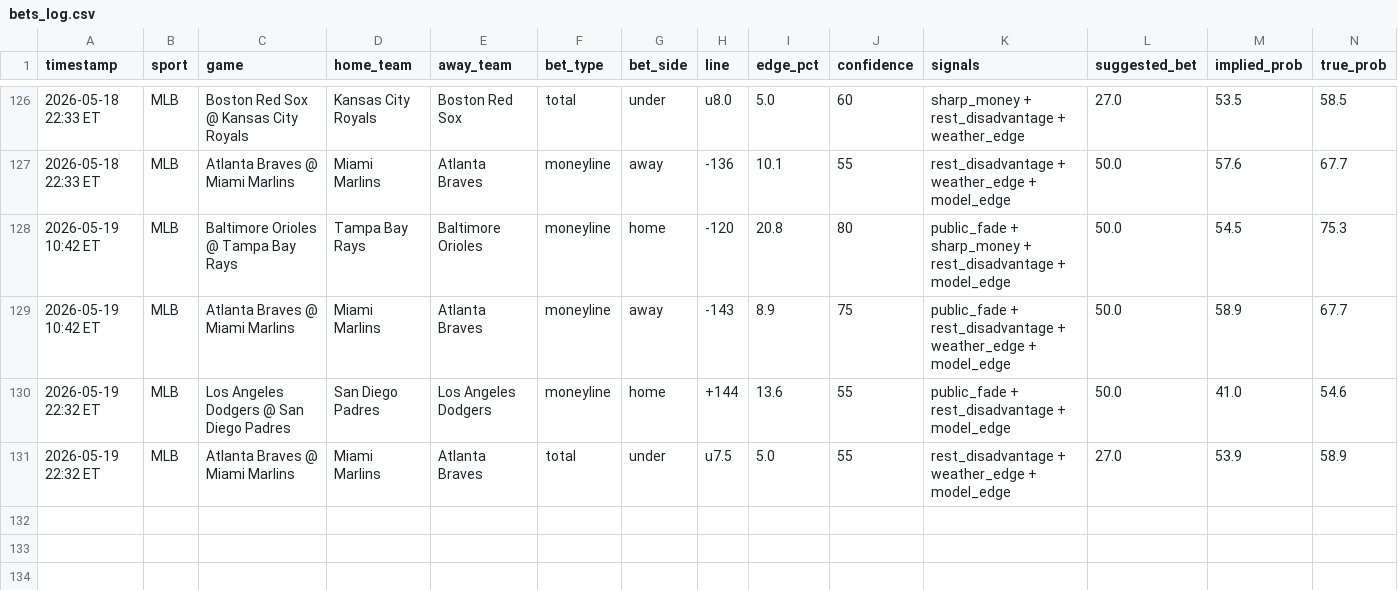
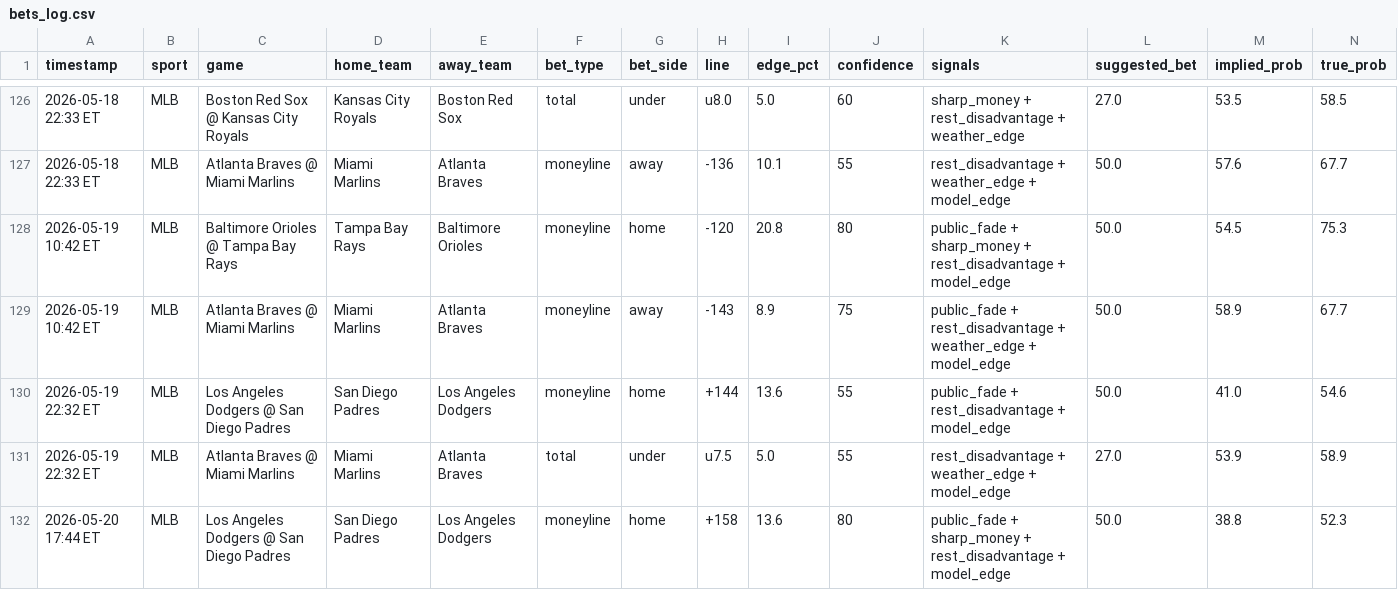
Before and after one commit to mehpackers13/fanduel-bot, a CSV file: bets_log.csv, drawn as a sheet; only a part is shown, gaps mark what is left out; rows hold the shown columns only; the diff names each change by its address in the sheet, - before the commit and + after, or states it on an @@ line.

```diff
--- a/bets_log.csv
+++ b/bets_log.csv
+row 132: 2026-05-20 17:44 ET | MLB | Los Angeles Dodgers @ San Diego Padres | San Diego Padres | Los Angeles Dodgers | moneyline | home | +158 | 13.6 | 80 | public_fade + sharp_money + rest_disadvantage + model_edge | 50.0 | 38.8 | 52.3
```
Also changed, not shown: 4 other files.
